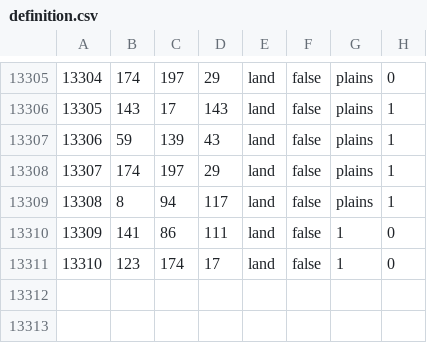
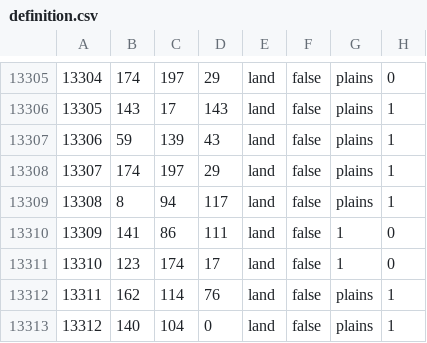
Before and after one commit to Skint-Eastwood/NapoleonicWarsHOI4DEV, a CSV file: map/definition.csv, drawn as a sheet; only a part is shown, gaps mark what is left out; the diff names each change by its address in the sheet, - before the commit and + after, or states it on an @@ line.

```diff
--- a/map/definition.csv
+++ b/map/definition.csv
+row 13312: 13311 | 162 | 114 | 76 | land | false | plains | 1
+row 13313: 13312 | 140 | 104 | 0 | land | false | plains | 1
```
Also changed, not shown: 26 other files.
